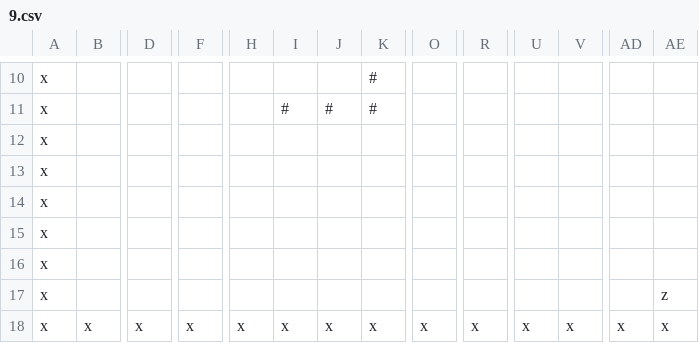
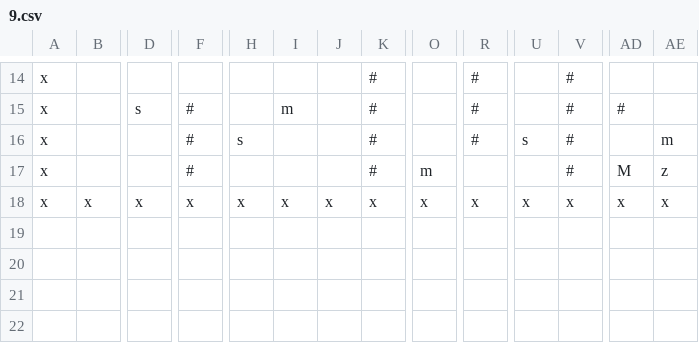
Before and after one commit to leonxs2001/Programmer_in_a_Dungeon_OOS, a CSV file: overworld/assets/levels/9.csv, drawn as a sheet; only a part is shown, gaps mark what is left out; removed rows and columns are numbered as before the commit, all else as after; rows hold the shown columns only; the diff covers the shown part only; the diff names each change by its address in the sheet, - before the commit and + after, or states it on an @@ line.

```diff
--- a/overworld/assets/levels/9.csv
+++ b/overworld/assets/levels/9.csv
-R14: (empty)
+R14: #
-V14: (empty)
+V14: #
-row 11: x |  |  |  |  | # | # | #
-row 12: x
-row 13: x
-row 14: x
-row 15: x
-row 16: x
+row 15: x |  | s | # |  | m |  | # |  | # |  | # | #
+row 16: x |  |  | # | s |  |  | # |  | # | s | # |  | m
-F17: (empty)
+F17: #
-K17: (empty)
+K17: #
-O17: (empty)
+O17: m
-V17: (empty)
+V17: #
-AD17: (empty)
+AD17: M
```
Also changed, not shown: 8 added rows, 4 removed rows and 21 edited cells elsewhere in this file, overworld/assets/levels/1.csv, overworld/assets/levels/2.csv, 7 other files.
